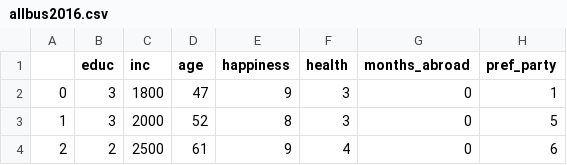
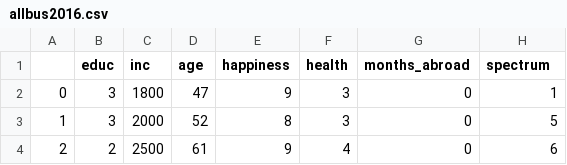
Before and after one commit to christophsaffer/Multiavariate_Gaussian_models, a CSV file: data_sets/allbus2016.csv, drawn as a sheet; only a part is shown.

```diff
--- a/data_sets/allbus2016.csv
+++ b/data_sets/allbus2016.csv
@@ -1,2 +1,2 @@
-,educ,inc,age,happiness,health,months_abroad,pref_party
+,educ,inc,age,happiness,health,months_abroad,spectrum
 0,3,1800,47,9,3,0,1
```
Also changed, not shown: samples/sampling_5000_allbus2016.csv, samples/sampling_500_allbus2016.csv, 3 other files.
